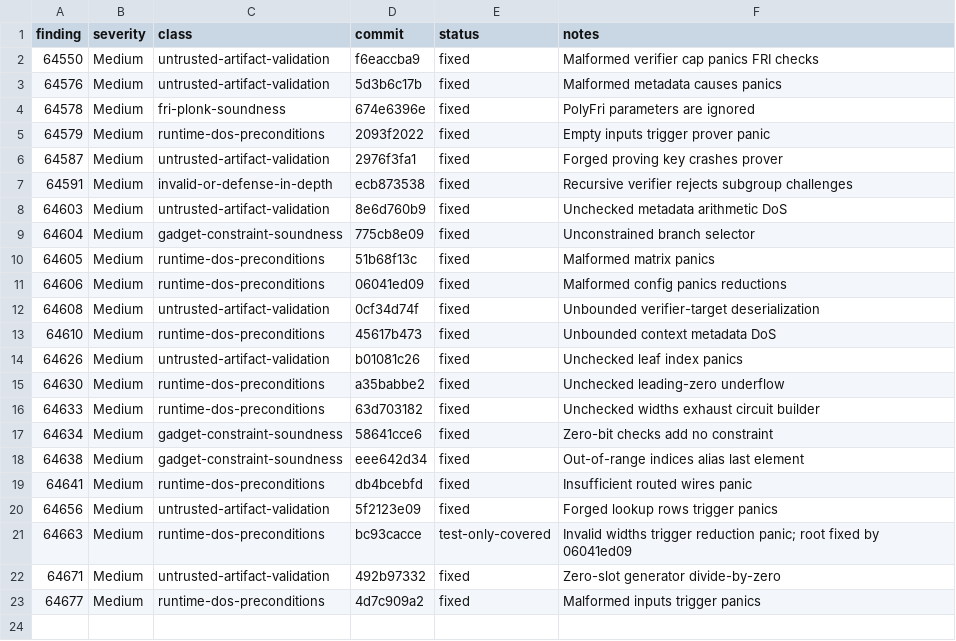
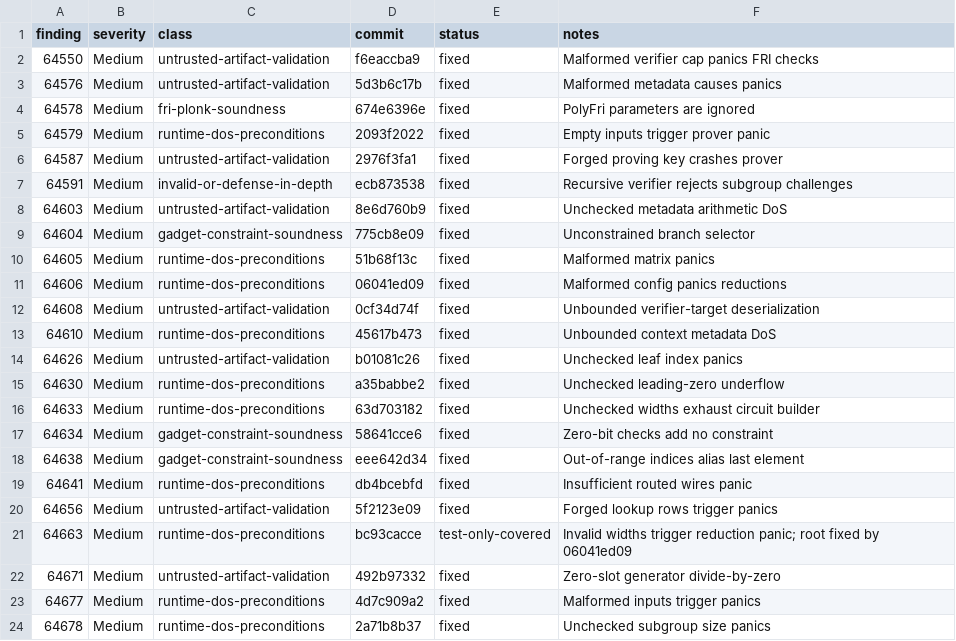
Before and after one commit to Quantus-Network/qp-plonky2, a TSV file: .v12-low-medium-findings-map.tsv, drawn as a sheet.

Commit message:
docs(v12): update low-medium findings map

```diff
--- a/.v12-low-medium-findings-map.tsv
+++ b/.v12-low-medium-findings-map.tsv
@@ -23 +23,2 @@ finding	severity	class	commit	status	notes
 64677	Medium	runtime-dos-preconditions	4d7c909a2	fixed	Malformed inputs trigger panics
+64678	Medium	runtime-dos-preconditions	2a71b8b37	fixed	Unchecked subgroup size panics
```
